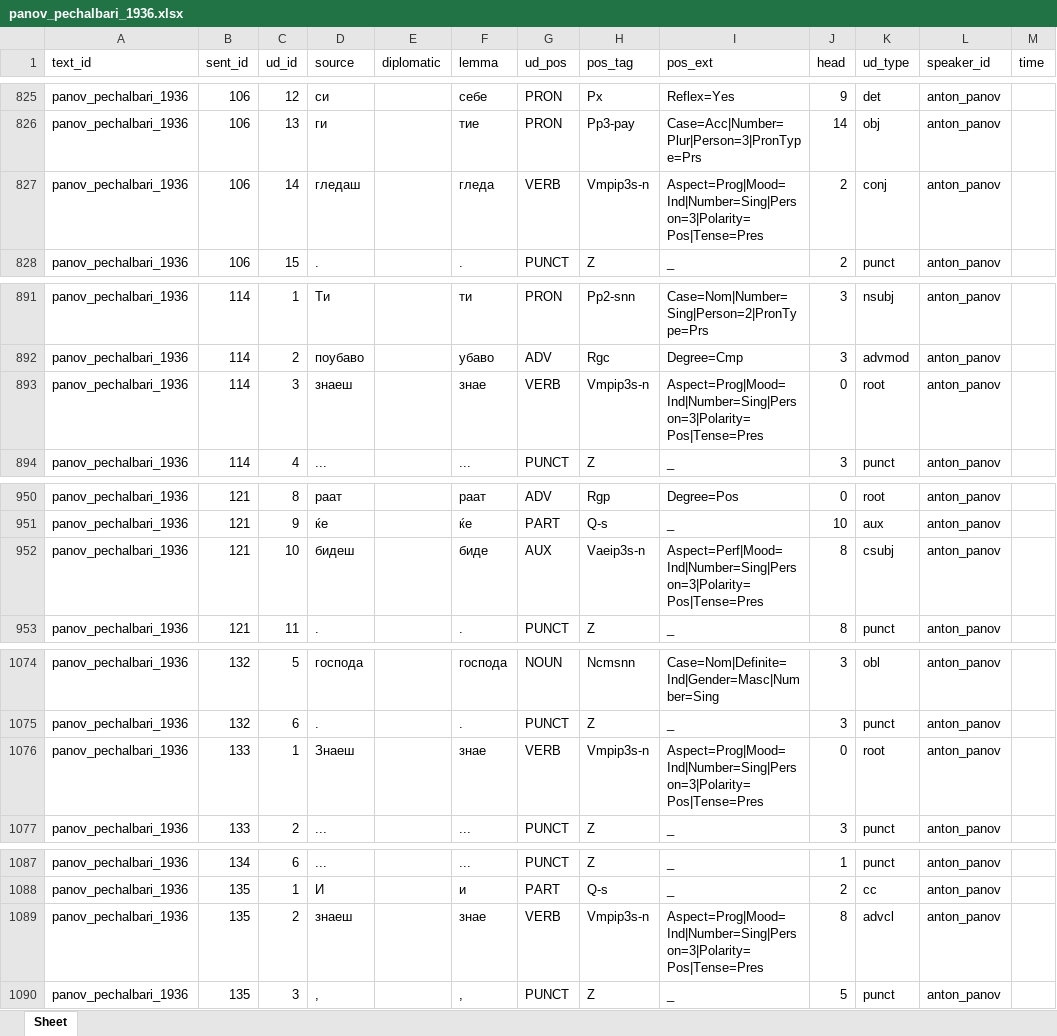
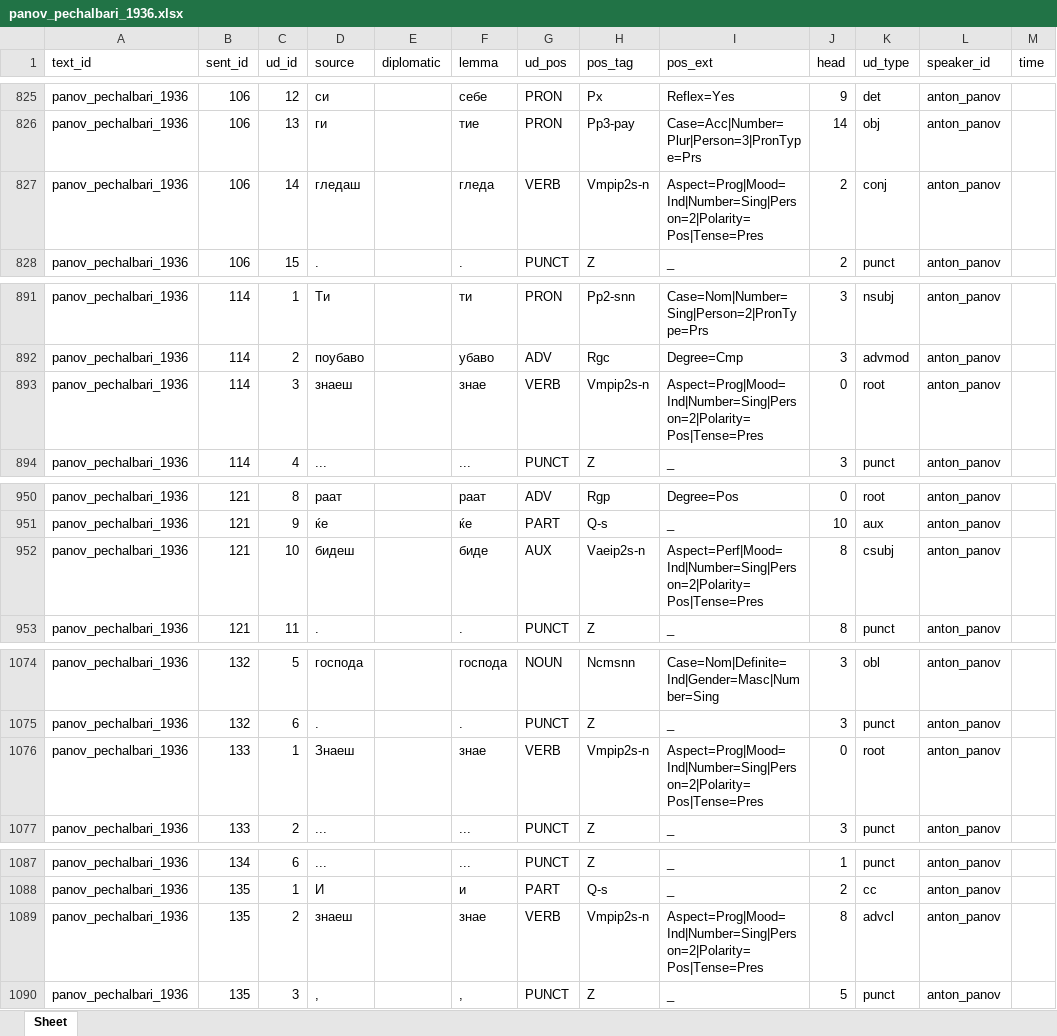
Before and after one commit to anastasia-escher/balcorpus, an Excel workbook: data/fixed_data/annotations/panov_pechalbari_1936.xlsx, sheet Sheet, drawn as a sheet; only a part is shown, gaps mark what is left out; values as stored, in another font and other column widths than the file's, no borders; the diff covers the shown part only; the diff names each change by its address in the sheet, - before the commit and + after, or states it on an @@ line.

```diff
--- a/data/fixed_data/annotations/panov_pechalbari_1936.xlsx (sheet Sheet)
+++ b/data/fixed_data/annotations/panov_pechalbari_1936.xlsx (sheet Sheet)
-H827 (pos_tag): Vmpip3s-n
+H827 (pos_tag): Vmpip2s-n
-I827 (pos_ext): Aspect=Prog|Mood=Ind|Number=Sing|Person=3|Polarity=Pos|Tense=Pres
+I827 (pos_ext): Aspect=Prog|Mood=Ind|Number=Sing|Person=2|Polarity=Pos|Tense=Pres
-H893 (pos_tag): Vmpip3s-n
+H893 (pos_tag): Vmpip2s-n
-I893 (pos_ext): Aspect=Prog|Mood=Ind|Number=Sing|Person=3|Polarity=Pos|Tense=Pres
+I893 (pos_ext): Aspect=Prog|Mood=Ind|Number=Sing|Person=2|Polarity=Pos|Tense=Pres
-H952 (pos_tag): Vaeip3s-n
+H952 (pos_tag): Vaeip2s-n
-I952 (pos_ext): Aspect=Perf|Mood=Ind|Number=Sing|Person=3|Polarity=Pos|Tense=Pres
+I952 (pos_ext): Aspect=Perf|Mood=Ind|Number=Sing|Person=2|Polarity=Pos|Tense=Pres
-H1076 (pos_tag): Vmpip3s-n
+H1076 (pos_tag): Vmpip2s-n
-I1076 (pos_ext): Aspect=Prog|Mood=Ind|Number=Sing|Person=3|Polarity=Pos|Tense=Pres
+I1076 (pos_ext): Aspect=Prog|Mood=Ind|Number=Sing|Person=2|Polarity=Pos|Tense=Pres
-H1089 (pos_tag): Vmpip3s-n
+H1089 (pos_tag): Vmpip2s-n
-I1089 (pos_ext): Aspect=Prog|Mood=Ind|Number=Sing|Person=3|Polarity=Pos|Tense=Pres
+I1089 (pos_ext): Aspect=Prog|Mood=Ind|Number=Sing|Person=2|Polarity=Pos|Tense=Pres
```
Also changed, not shown: 150 edited cells elsewhere in this sheet, data/input/annotations/panov_pechalbari_1936.xlsx, 6 other files.
